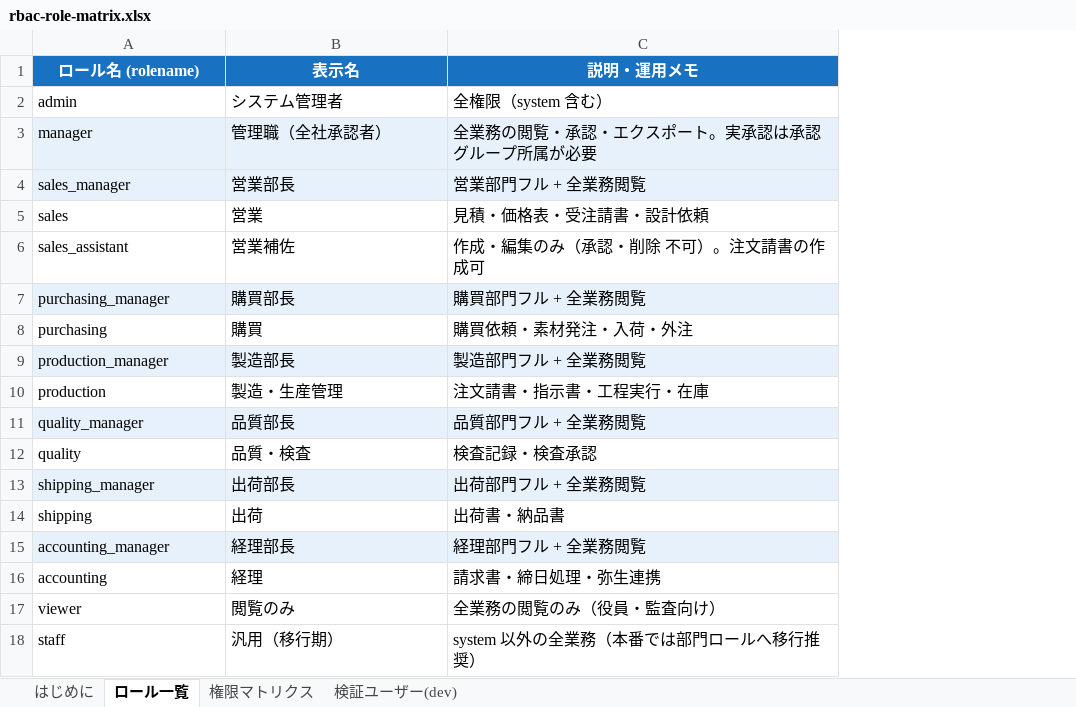
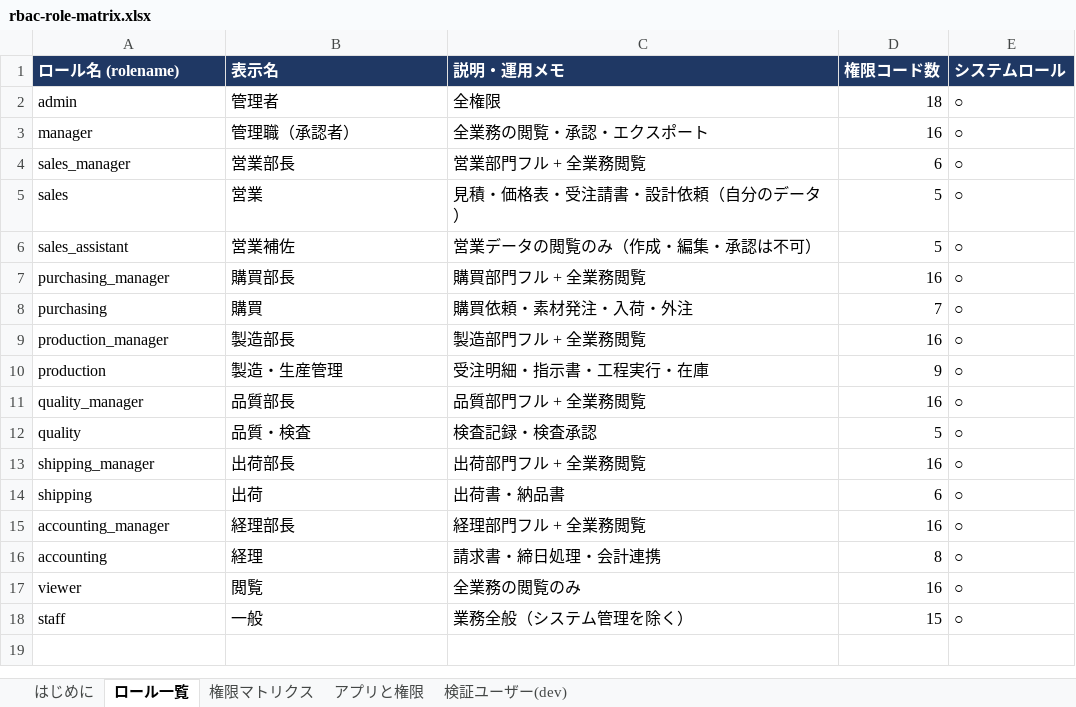
Before and after one commit to Kuisin/ckk-tool-v3, an Excel workbook: _docs/rbac-role-matrix.xlsx, sheet ロール一覧, drawn as a sheet; values as stored, in another font and other column widths than the file's, no borders; the diff names each change by its address in the sheet, - before the commit and + after, or states it on an @@ line.

```diff
--- a/_docs/rbac-role-matrix.xlsx (sheet ロール一覧)
+++ b/_docs/rbac-role-matrix.xlsx (sheet ロール一覧)
+sheet tab: アプリと権限
+column D (権限コード数), rows 2-18: 18 | 16 | 6 | 5 | 5 | 16 | 7 | 16 | 9 | 16 | 5 | 16 | 6 | 16 | 8 | 16 | 15
+column E (システムロール), rows 2-18: all ○
@@ A1:C1 fill: #1971C2 → #1F3864, alignment: center → left @@
-B2 (表示名): システム管理者
+B2 (表示名): 管理者
-C2 (説明・運用メモ): 全権限（system 含む）
+C2 (説明・運用メモ): 全権限
-A3:C4 fill: #E7F1FB
+A3:C4 fill: none
-B3 (表示名): 管理職（全社承認者）
+B3 (表示名): 管理職（承認者）
-C3 (説明・運用メモ): 全業務の閲覧・承認・エクスポート。実承認は承認グループ所属が必要
+C3 (説明・運用メモ): 全業務の閲覧・承認・エクスポート
-C5 (説明・運用メモ): 見積・価格表・受注請書・設計依頼
+C5 (説明・運用メモ): 見積・価格表・受注請書・設計依頼（自分のデータ）
-C6 (説明・運用メモ): 作成・編集のみ（承認・削除 不可）。注文請書の作成可
+C6 (説明・運用メモ): 営業データの閲覧のみ（作成・編集・承認は不可）
-A7:C7 fill: #E7F1FB
+A7:C7 fill: none
-A9:C9 fill: #E7F1FB
+A9:C9 fill: none
-C10 (説明・運用メモ): 注文請書・指示書・工程実行・在庫
+C10 (説明・運用メモ): 受注明細・指示書・工程実行・在庫
-A11:C11 fill: #E7F1FB
+A11:C11 fill: none
-A13:C13 fill: #E7F1FB
+A13:C13 fill: none
-A15:C15 fill: #E7F1FB
+A15:C15 fill: none
-C16 (説明・運用メモ): 請求書・締日処理・弥生連携
+C16 (説明・運用メモ): 請求書・締日処理・会計連携
-B17 (表示名): 閲覧のみ
+B17 (表示名): 閲覧
-C17 (説明・運用メモ): 全業務の閲覧のみ（役員・監査向け）
+C17 (説明・運用メモ): 全業務の閲覧のみ
-B18 (表示名): 汎用（移行期）
+B18 (表示名): 一般
-C18 (説明・運用メモ): system 以外の全業務（本番では部門ロールへ移行推奨）
+C18 (説明・運用メモ): 業務全般（システム管理を除く）
```
Also changed, not shown: sheet 権限マトリクス, sheet 検証ユーザー(dev), sheet はじめに, 17 other files.
